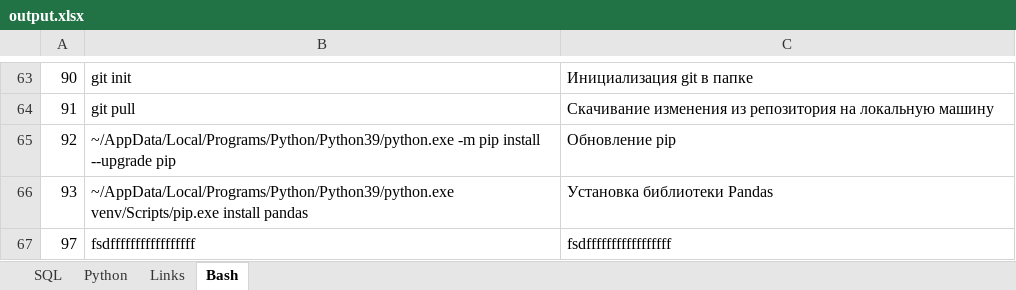
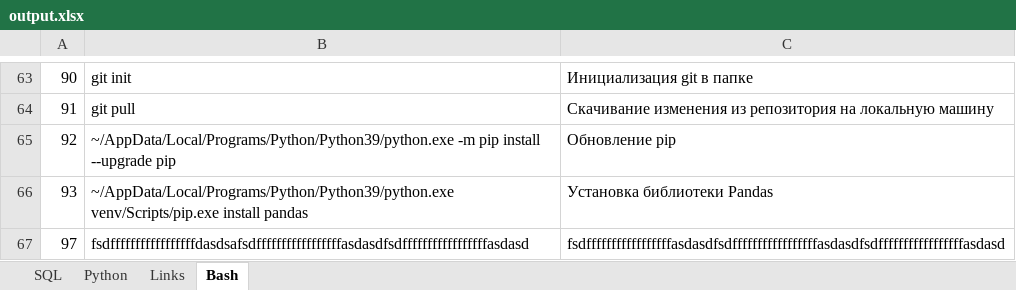
Before and after one commit to savinsyu/flask-project-full, an Excel workbook: xlsx_export/output.xlsx, sheet Bash, drawn as a sheet; only a part is shown, gaps mark what is left out; values as stored, in another font and other column widths than the file's, no borders; the diff names each change by its address in the sheet, - before the commit and + after, or states it on an @@ line.

```diff
--- a/xlsx_export/output.xlsx (sheet Bash)
+++ b/xlsx_export/output.xlsx (sheet Bash)
-B67: fsdfffffffffffffffff
+B67: fsdfffffffffffffffffdasdsafsdfffffffffffffffffasdasdfsdfffffffffffffffffasdasd
-C67: fsdfffffffffffffffff
+C67: fsdfffffffffffffffffasdasdfsdfffffffffffffffffasdasdfsdfffffffffffffffffasdasd
```
Also changed, not shown: sheet Links, sheet SQL, sheet Python, 1 other file.
